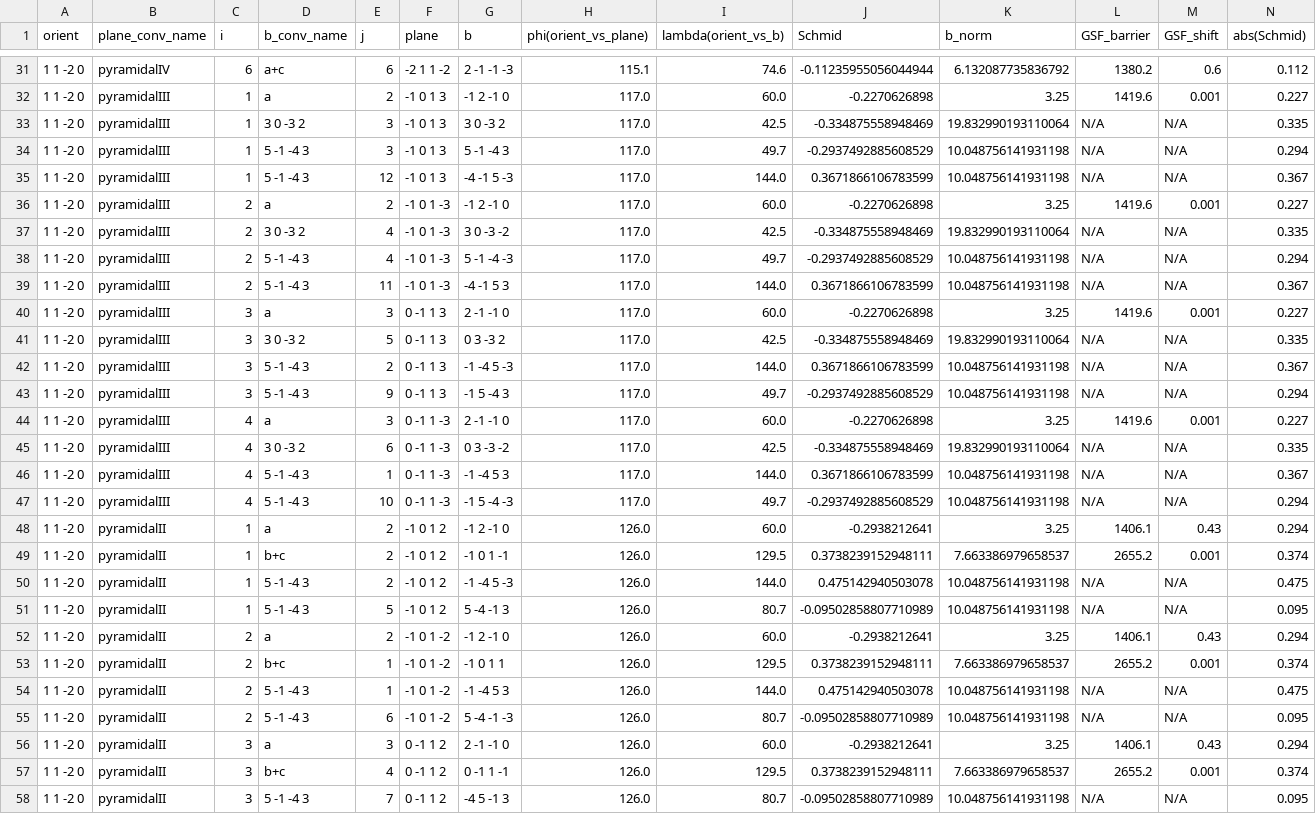
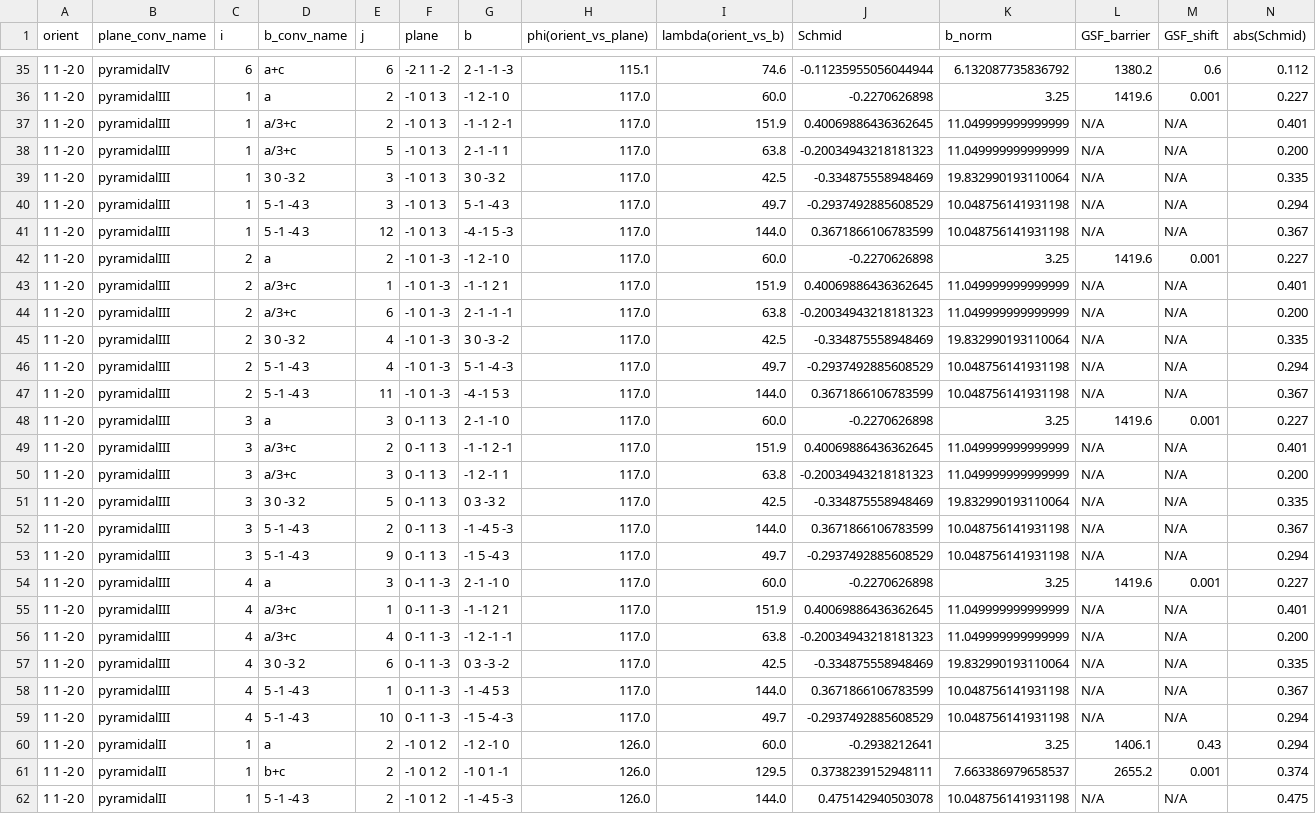
Before and after one commit to nbekareva/wzCrystTools, a CSV file: Schmid_factors_1 1 -2 0.csv, drawn as a sheet; only a part is shown, gaps mark what is left out; the shorter side is filled out with more unchanged rows; rows hold the shown columns only; the diff covers the shown part only; the diff names each change by its address in the sheet, - before the commit and + after, or states it on an @@ line.

Commit message:
Schmid recalc with hct_beta

```diff
--- a/Schmid_factors_1 1 -2 0.csv
+++ b/Schmid_factors_1 1 -2 0.csv
+row 37: 1 1 -2 0 | pyramidalIII | 1 | a/3+c | 2 | -1 0 1 3 | -1 -1 2 -1 | 117.0 | 151.9 | 0.40069886436362645 | 11.049999999999999 | N/A | N/A | 0.401
+row 38: 1 1 -2 0 | pyramidalIII | 1 | a/3+c | 5 | -1 0 1 3 | 2 -1 -1 1 | 117.0 | 63.8 | -0.20034943218181323 | 11.049999999999999 | N/A | N/A | 0.200
+row 43: 1 1 -2 0 | pyramidalIII | 2 | a/3+c | 1 | -1 0 1 -3 | -1 -1 2 1 | 117.0 | 151.9 | 0.40069886436362645 | 11.049999999999999 | N/A | N/A | 0.401
+row 44: 1 1 -2 0 | pyramidalIII | 2 | a/3+c | 6 | -1 0 1 -3 | 2 -1 -1 -1 | 117.0 | 63.8 | -0.20034943218181323 | 11.049999999999999 | N/A | N/A | 0.200
+row 49: 1 1 -2 0 | pyramidalIII | 3 | a/3+c | 2 | 0 -1 1 3 | -1 -1 2 -1 | 117.0 | 151.9 | 0.40069886436362645 | 11.049999999999999 | N/A | N/A | 0.401
+row 50: 1 1 -2 0 | pyramidalIII | 3 | a/3+c | 3 | 0 -1 1 3 | -1 2 -1 1 | 117.0 | 63.8 | -0.20034943218181323 | 11.049999999999999 | N/A | N/A | 0.200
+row 55: 1 1 -2 0 | pyramidalIII | 4 | a/3+c | 1 | 0 -1 1 -3 | -1 -1 2 1 | 117.0 | 151.9 | 0.40069886436362645 | 11.049999999999999 | N/A | N/A | 0.401
+row 56: 1 1 -2 0 | pyramidalIII | 4 | a/3+c | 4 | 0 -1 1 -3 | -1 2 -1 -1 | 117.0 | 63.8 | -0.20034943218181323 | 11.049999999999999 | N/A | N/A | 0.200
```
Also changed, not shown: 4 added rows and 4 moved rows elsewhere in this file, Schmid_factors_0 0 0 1.csv, Schmid_factors_1 0 -1 0.csv, 2 other files.
